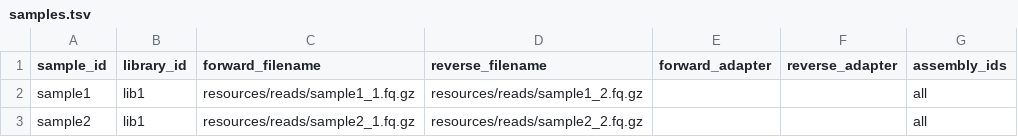
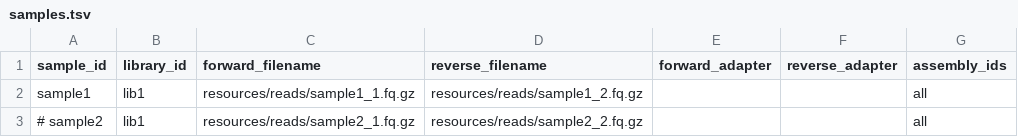
Before and after one commit to 3d-omics/mg_assembly, a TSV file: config/samples.tsv, drawn as a sheet.

Commit message:
Back to running the pipeline with simple dataset, do the switcheroo on assembly, then run binning

```diff
--- a/config/samples.tsv
+++ b/config/samples.tsv
@@ -2,2 +2,2 @@ sample_id	library_id	forward_filename	reverse_filename	forward_adapter	reverse_a
 sample1	lib1	resources/reads/sample1_1.fq.gz	resources/reads/sample1_2.fq.gz			all
-sample2	lib1	resources/reads/sample2_1.fq.gz	resources/reads/sample2_2.fq.gz			all
+# sample2	lib1	resources/reads/sample2_1.fq.gz	resources/reads/sample2_2.fq.gz			all
```
Also changed, not shown: 1 other file.
